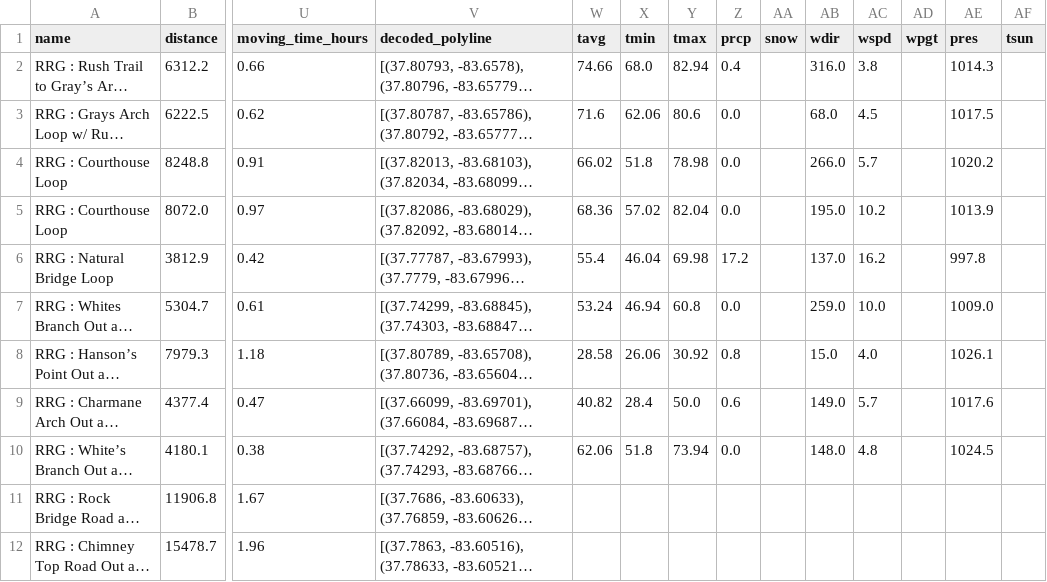
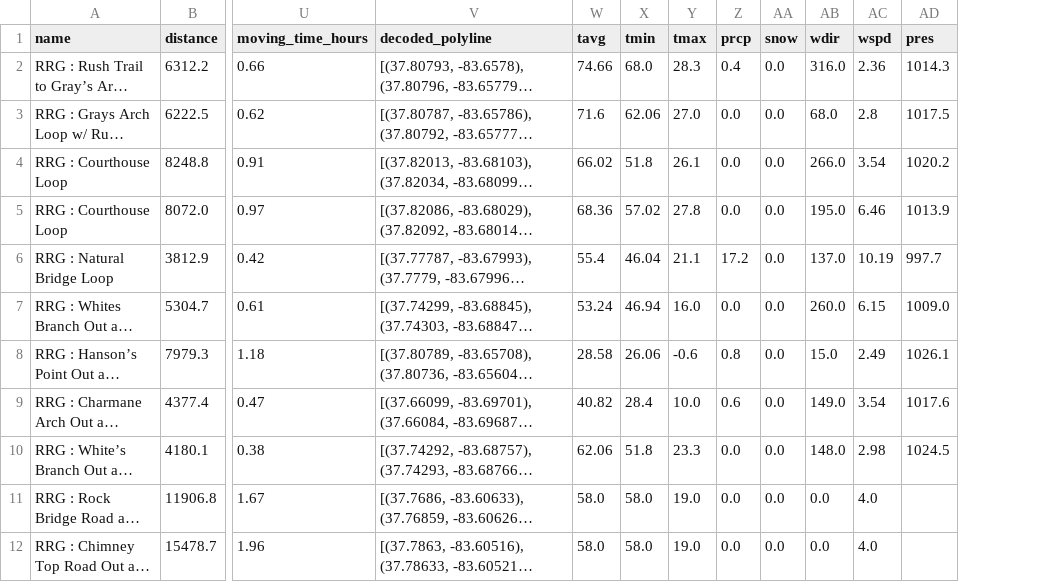
Before and after one commit to jsphotos205/strava, a CSV file: csv/run/rrg_run_data.csv, drawn as a sheet; only a part is shown, gaps mark what is left out; long unchanged cells end in …; removed rows and columns are numbered as before the commit, all else as after; the diff names each change by its address in the sheet, - before the commit and + after, or states it on an @@ line.

```diff
--- a/csv/run/rrg_run_data.csv
+++ b/csv/run/rrg_run_data.csv
-column AD (wpgt), empty
-column AF (tsun), empty
-Y2 (tmax): 82.94
+Y2 (tmax): 28.3
-AA2:AA12 (snow): (empty)
+AA2:AA12 (snow): 0.0
-AC2 (wspd): 3.8
+AC2 (wspd): 2.36
-Y3 (tmax): 80.6
+Y3 (tmax): 27.0
-AC3 (wspd): 4.5
+AC3 (wspd): 2.8
-Y4 (tmax): 78.98
+Y4 (tmax): 26.1
-AC4 (wspd): 5.7
+AC4 (wspd): 3.54
-Y5 (tmax): 82.04
+Y5 (tmax): 27.8
-AC5 (wspd): 10.2
+AC5 (wspd): 6.46
-Y6 (tmax): 69.98
+Y6 (tmax): 21.1
-AC6 (wspd): 16.2
+AC6 (wspd): 10.19
-AD6 (pres): 997.8
+AD6 (pres): 997.7
-Y7 (tmax): 60.8
+Y7 (tmax): 16.0
-AB7 (wdir): 259.0
+AB7 (wdir): 260.0
-AC7 (wspd): 10.0
+AC7 (wspd): 6.15
-Y8 (tmax): 30.92
+Y8 (tmax): -0.6
-AC8 (wspd): 4.0
+AC8 (wspd): 2.49
-Y9 (tmax): 50.0
+Y9 (tmax): 10.0
-AC9 (wspd): 5.7
+AC9 (wspd): 3.54
-Y10 (tmax): 73.94
+Y10 (tmax): 23.3
-AC10 (wspd): 4.8
+AC10 (wspd): 2.98
-W11:W12 (tavg): (empty)
+W11:W12 (tavg): 58.0
-X11:X12 (tmin): (empty)
+X11:X12 (tmin): 58.0
-Y11:Y12 (tmax): (empty)
+Y11:Y12 (tmax): 19.0
-Z11:Z12 (prcp): (empty)
+Z11:Z12 (prcp): 0.0
-AB11:AB12 (wdir): (empty)
+AB11:AB12 (wdir): 0.0
-AC11:AC12 (wspd): (empty)
+AC11:AC12 (wspd): 4.0
```
Also changed, not shown: csv/run/drive_by_data.csv, csv/run/pmrp_run_data.csv, 6 other files.
